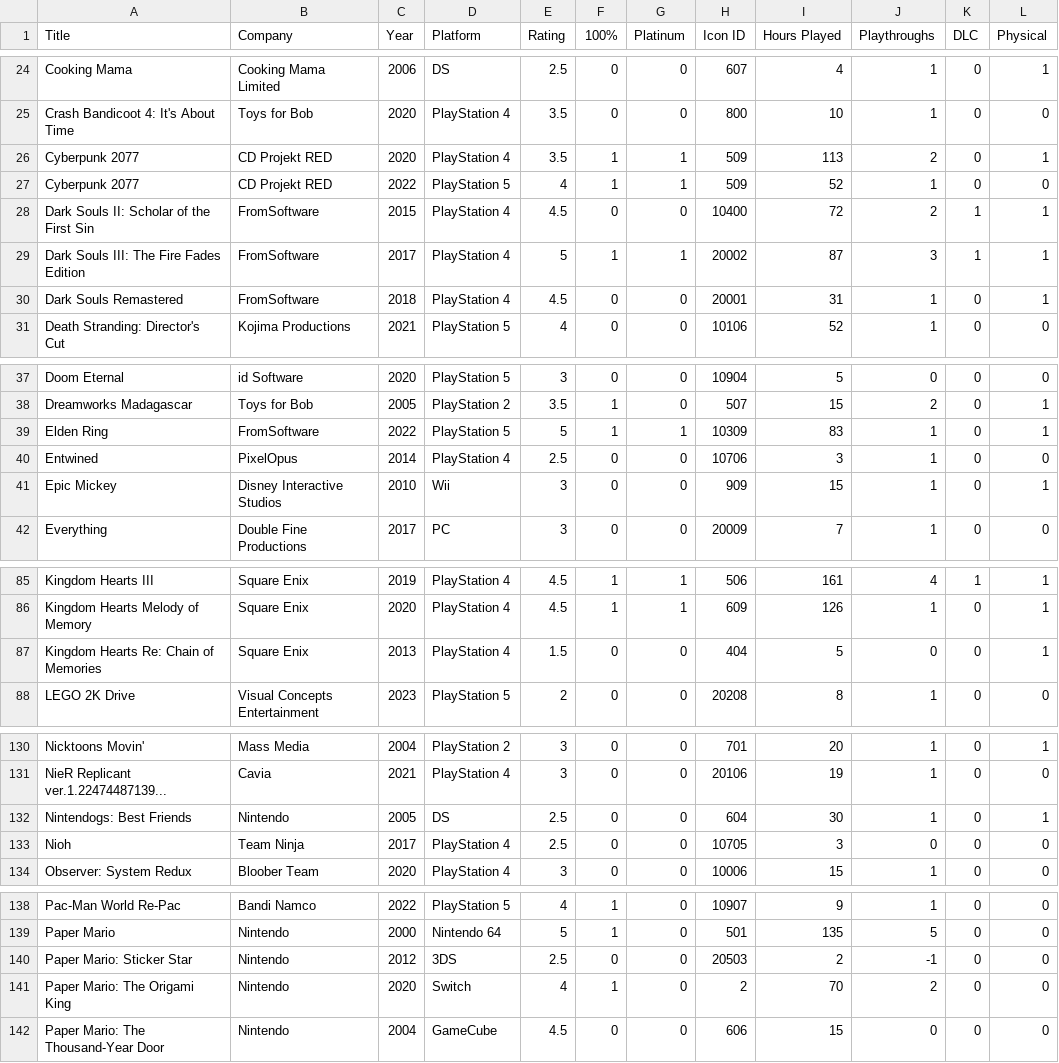
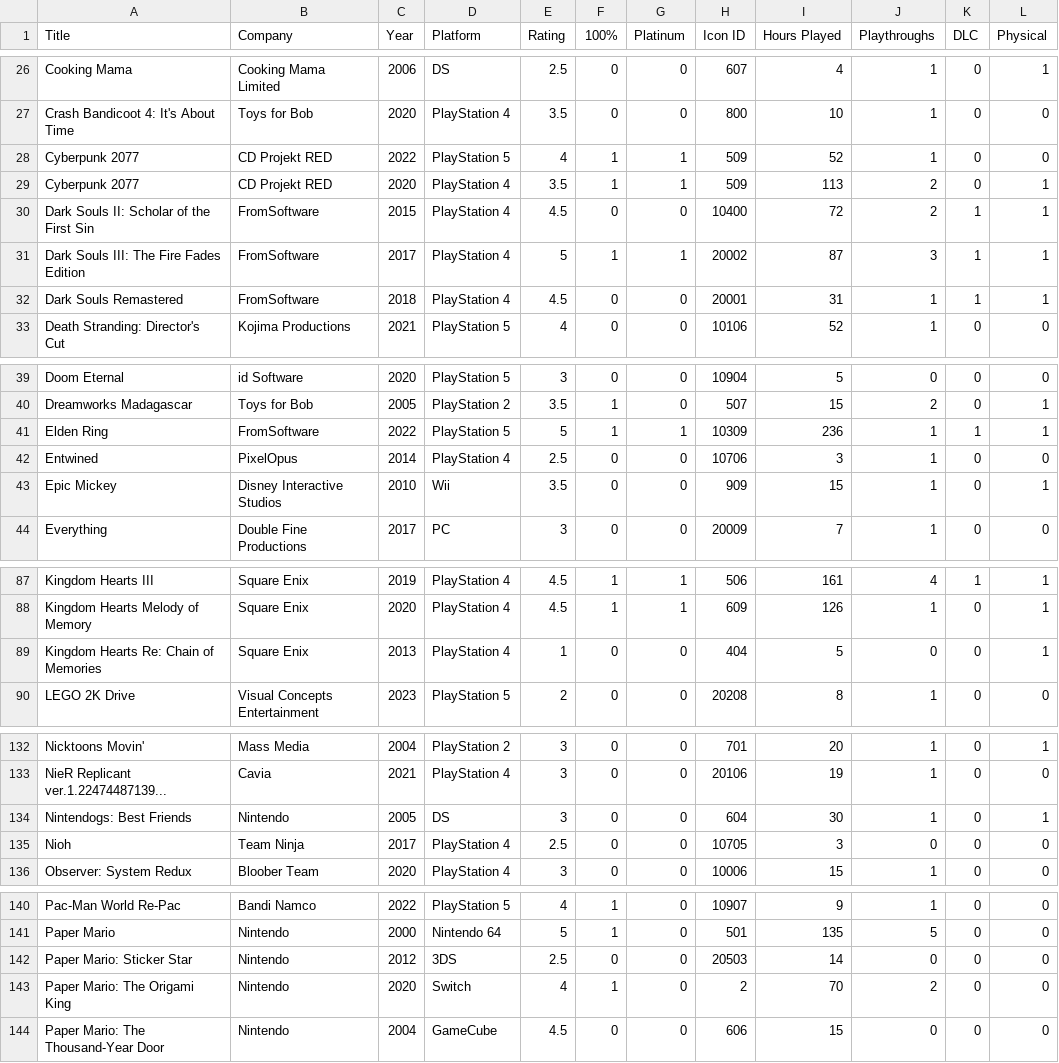
Before and after one commit to egartley/records, a CSV file: games/games.csv, drawn as a sheet; only a part is shown, gaps mark what is left out; the diff covers the shown part only.

```diff
--- a/games/games.csv
+++ b/games/games.csv
@@ -25,7 +27,7 @@ Cooking Mama,Cooking Mama Limited,2006,DS,2.5,0,0,607,4,1,0,1
 Crash Bandicoot 4: It's About Time,Toys for Bob,2020,PlayStation 4,3.5,0,0,800,10,1,0,0
+Cyberpunk 2077,CD Projekt RED,2022,PlayStation 5,4,1,1,509,52,1,0,0
 Cyberpunk 2077,CD Projekt RED,2020,PlayStation 4,3.5,1,1,509,113,2,0,1
-Cyberpunk 2077,CD Projekt RED,2022,PlayStation 5,4,1,1,509,52,1,0,0
 Dark Souls II: Scholar of the First Sin,FromSoftware,2015,PlayStation 4,4.5,0,0,10400,72,2,1,1
 Dark Souls III: The Fire Fades Edition,FromSoftware,2017,PlayStation 4,5,1,1,20002,87,3,1,1
-Dark Souls Remastered,FromSoftware,2018,PlayStation 4,4.5,0,0,20001,31,1,0,1
+Dark Souls Remastered,FromSoftware,2018,PlayStation 4,4.5,0,0,20001,31,1,1,1
 Death Stranding: Director's Cut,Kojima Productions,2021,PlayStation 5,4,0,0,10106,52,1,0,0
@@ -38,5 +40,5 @@ Doom Eternal,id Software,2020,PlayStation 5,3,0,0,10904,5,0,0,0
 Dreamworks Madagascar,Toys for Bob,2005,PlayStation 2,3.5,1,0,507,15,2,0,1
-Elden Ring,FromSoftware,2022,PlayStation 5,5,1,1,10309,83,1,0,1
+Elden Ring,FromSoftware,2022,PlayStation 5,5,1,1,10309,236,1,1,1
 Entwined,PixelOpus,2014,PlayStation 4,2.5,0,0,10706,3,1,0,0
-Epic Mickey,Disney Interactive Studios,2010,Wii,3,0,0,909,15,1,0,1
+Epic Mickey,Disney Interactive Studios,2010,Wii,3.5,0,0,909,15,1,0,1
 Everything,Double Fine Productions,2017,PC,3,0,0,20009,7,1,0,0
@@ -86,3 +88,3 @@ Kingdom Hearts III,Square Enix,2019,PlayStation 4,4.5,1,1,506,161,4,1,1
 Kingdom Hearts Melody of Memory,Square Enix,2020,PlayStation 4,4.5,1,1,609,126,1,0,1
-Kingdom Hearts Re: Chain of Memories,Square Enix,2013,PlayStation 4,1.5,0,0,404,5,0,0,1
+Kingdom Hearts Re: Chain of Memories,Square Enix,2013,PlayStation 4,1,0,0,404,5,0,0,1
 LEGO 2K Drive,Visual Concepts Entertainment,2023,PlayStation 5,2,0,0,20208,8,1,0,0
@@ -131,3 +133,3 @@ Nicktoons Movin',Mass Media,2004,PlayStation 2,3,0,0,701,20,1,0,1
 NieR Replicant ver.1.22474487139...,Cavia,2021,PlayStation 4,3,0,0,20106,19,1,0,0
-Nintendogs: Best Friends,Nintendo,2005,DS,2.5,0,0,604,30,1,0,1
+Nintendogs: Best Friends,Nintendo,2005,DS,3,0,0,604,30,1,0,1
 Nioh,Team Ninja,2017,PlayStation 4,2.5,0,0,10705,3,0,0,0
@@ -139,3 +141,3 @@ Pac-Man World Re-Pac,Bandi Namco,2022,PlayStation 5,4,1,0,10907,9,1,0,0
 Paper Mario,Nintendo,2000,Nintendo 64,5,1,0,501,135,5,0,0
-Paper Mario: Sticker Star,Nintendo,2012,3DS,2.5,0,0,20503,2,-1,0,0
+Paper Mario: Sticker Star,Nintendo,2012,3DS,2.5,0,0,20503,14,0,0,0
 Paper Mario: The Origami King,Nintendo,2020,Switch,4,1,0,2,70,2,0,0
```
Also changed, not shown: 8 added rows, 1 removed row and 18 edited cells elsewhere in this file.
